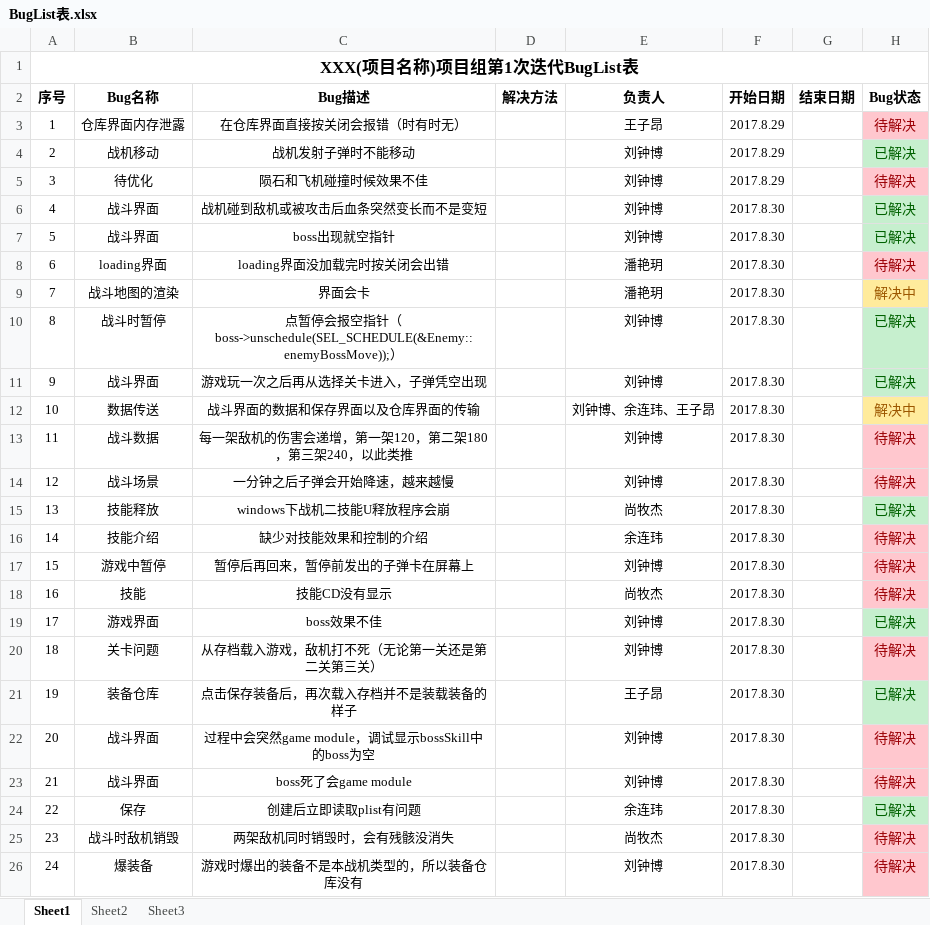
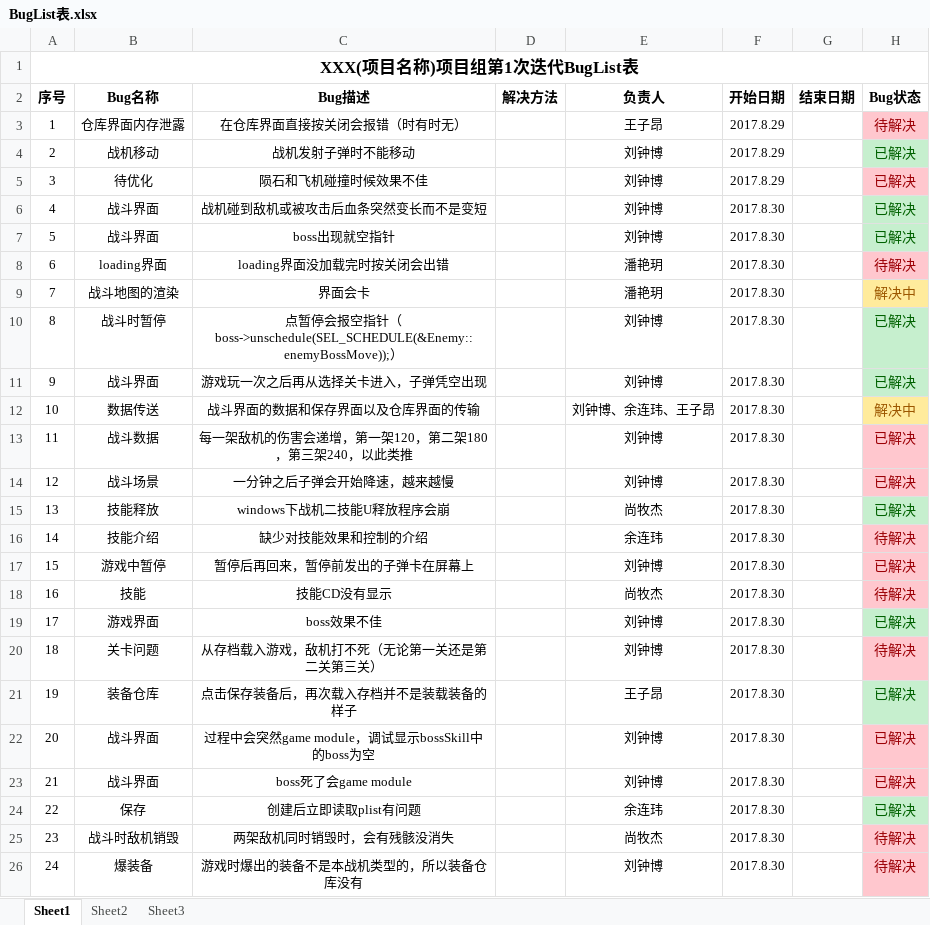
Before and after one commit to YINNNER/PlaneGame, an Excel workbook: files/BugList表.xlsx, sheet Sheet1, drawn as a sheet; only a part is shown; values as stored, in another font and other column widths than the file's, no borders; the diff names each change by its address in the sheet, - before the commit and + after, or states it on an @@ line.

Commit message:
debug

```diff
--- a/files/BugList表.xlsx (sheet Sheet1)
+++ b/files/BugList表.xlsx (sheet Sheet1)
-H5 (Bug状态): 待解决
+H5 (Bug状态): 已解决
-H13:H14 (Bug状态): 待解决
+H13:H14 (Bug状态): 已解决
-H17 (Bug状态): 待解决
+H17 (Bug状态): 已解决
-H22:H23 (Bug状态): 待解决
+H22:H23 (Bug状态): 已解决
```
